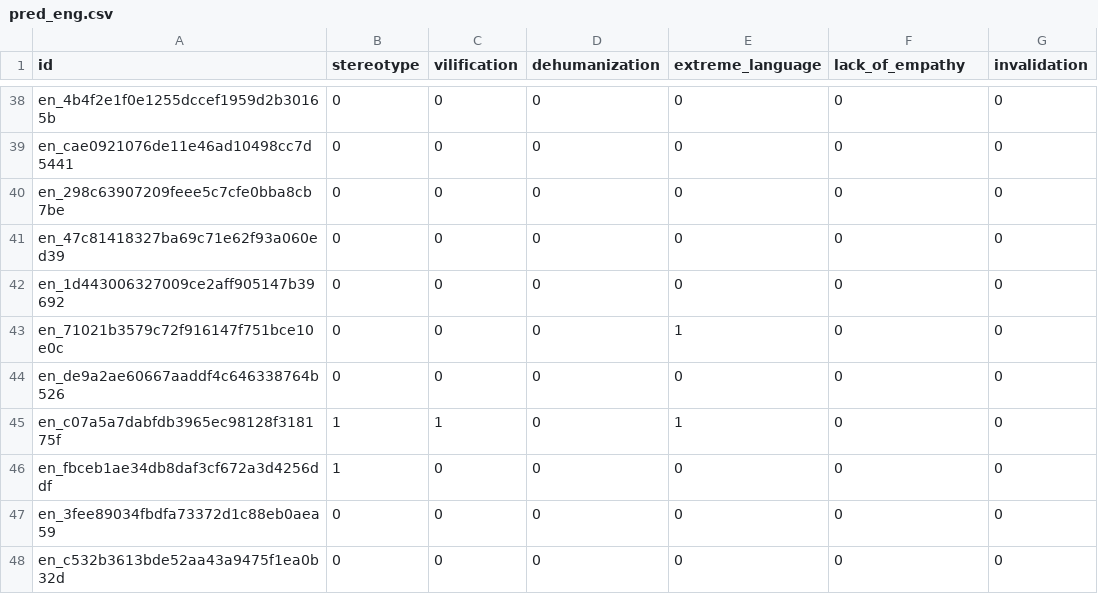
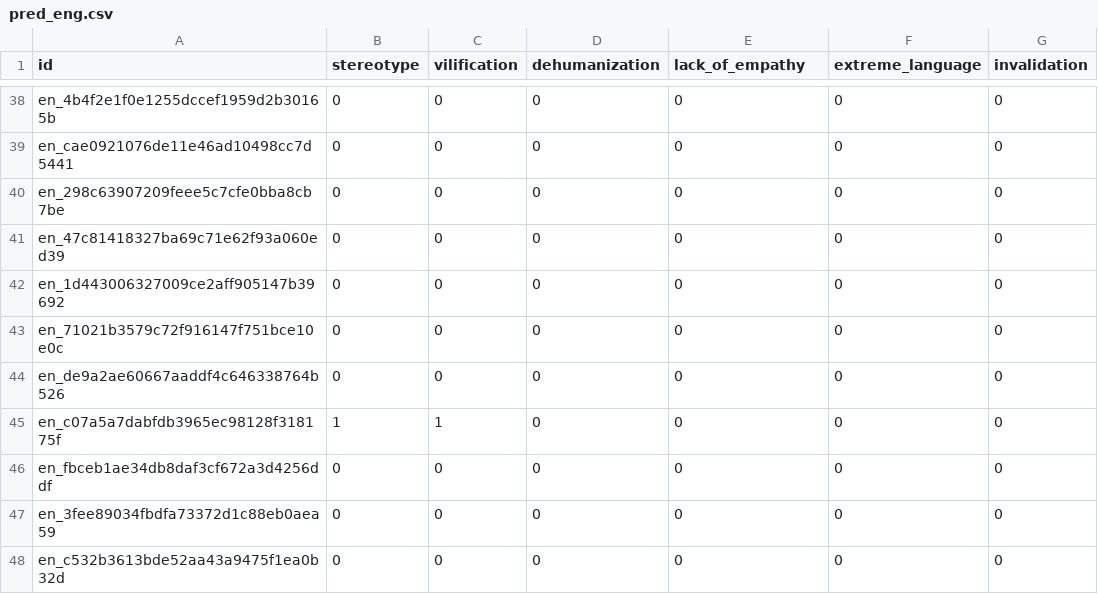
Before and after one commit to kevinjmcmahon/CSCI5832_FinalProject, a CSV file: subtask3/submissions/pred_eng.csv, drawn as a sheet; only a part is shown, gaps mark what is left out; the diff covers the shown part only.

```diff
--- a/subtask3/submissions/pred_eng.csv
+++ b/subtask3/submissions/pred_eng.csv
@@ -1 +1 @@
-id,stereotype,vilification,dehumanization,extreme_language,lack_of_empathy,invalidation
+id,stereotype,vilification,dehumanization,lack_of_empathy,extreme_language,invalidation
@@ -42,6 +42,6 @@ en_47c81418327ba69c71e62f93a060ed39,0,0,0,0,0,0
 en_1d443006327009ce2aff905147b39692,0,0,0,0,0,0
-en_71021b3579c72f916147f751bce10e0c,0,0,0,1,0,0
+en_71021b3579c72f916147f751bce10e0c,0,0,0,0,0,0
 en_de9a2ae60667aaddf4c646338764b526,0,0,0,0,0,0
-en_c07a5a7dabfdb3965ec98128f318175f,1,1,0,1,0,0
-en_fbceb1ae34db8daf3cf672a3d4256ddf,1,0,0,0,0,0
+en_c07a5a7dabfdb3965ec98128f318175f,1,1,0,0,0,0
+en_fbceb1ae34db8daf3cf672a3d4256ddf,0,0,0,0,0,0
 en_3fee89034fbdfa73372d1c88eb0aea59,0,0,0,0,0,0
```
Also changed, not shown: 33 edited cells elsewhere in this file, subtask3/submissions/pred_arb.csv, subtask3/submissions/pred_deu.csv, 7 other files.
